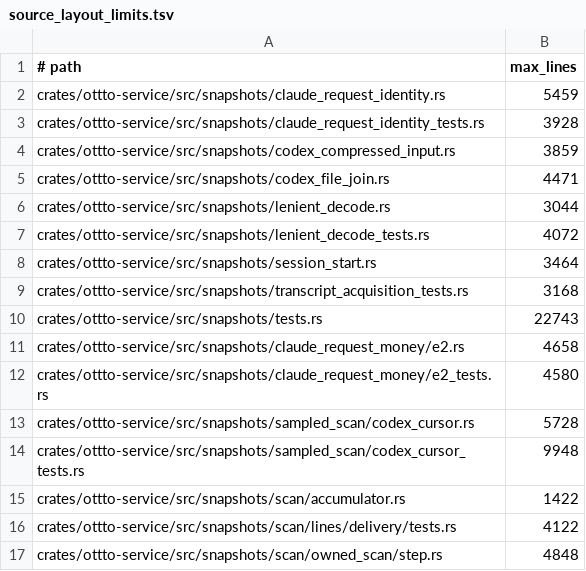
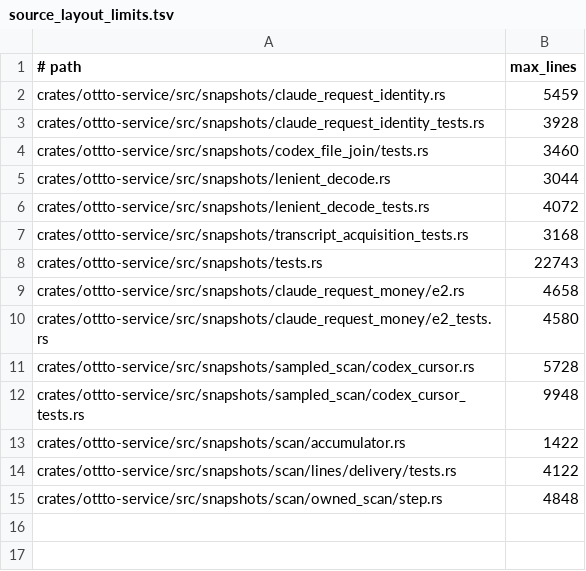
Before and after one commit to ottto-ai/ottto, a TSV file: scripts/source_layout_limits.tsv, drawn as a sheet.

```diff
--- a/scripts/source_layout_limits.tsv
+++ b/scripts/source_layout_limits.tsv
@@ -3,7 +3,5 @@ crates/ottto-service/src/snapshots/claude_request_identity.rs	5459
 crates/ottto-service/src/snapshots/claude_request_identity_tests.rs	3928
-crates/ottto-service/src/snapshots/codex_compressed_input.rs	3859
-crates/ottto-service/src/snapshots/codex_file_join.rs	4471
+crates/ottto-service/src/snapshots/codex_file_join/tests.rs	3460
 crates/ottto-service/src/snapshots/lenient_decode.rs	3044
 crates/ottto-service/src/snapshots/lenient_decode_tests.rs	4072
-crates/ottto-service/src/snapshots/session_start.rs	3464
 crates/ottto-service/src/snapshots/transcript_acquisition_tests.rs	3168
```
Also changed, not shown: 12 other files.
